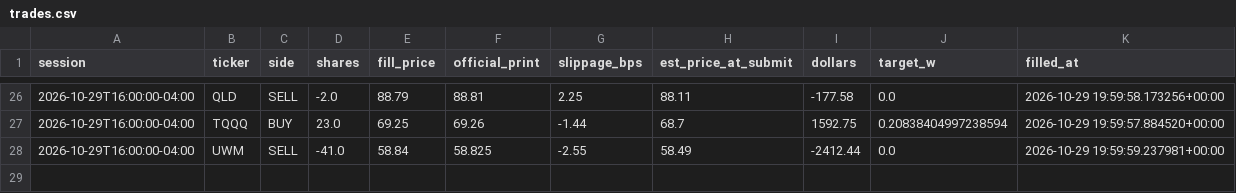
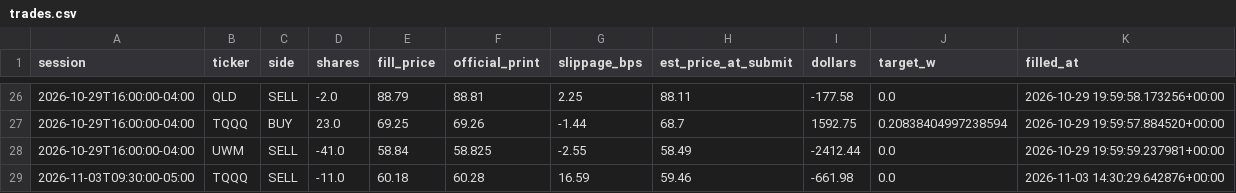
Before and after one commit to CSAyush/quantbot, a CSV file: paper_state/hf/accounts/alpaca-paper/trades.csv, drawn as a sheet; only a part is shown, gaps mark what is left out; the diff names each change by its address in the sheet, - before the commit and + after, or states it on an @@ line.

Commit message:
alpaca: submit 2026-11-04 06:16 UTC

```diff
--- a/paper_state/hf/accounts/alpaca-paper/trades.csv
+++ b/paper_state/hf/accounts/alpaca-paper/trades.csv
+row 29: 2026-11-03T09:30:00-05:00 | TQQQ | SELL | -11.0 | 60.18 | 60.28 | 16.59 | 59.46 | -661.98 | 0.0 | 2026-11-03 14:30:29.642876+00:00
```
Also changed, not shown: paper_state/hf/accounts/alpaca-paper/history.csv, 3 other files.
